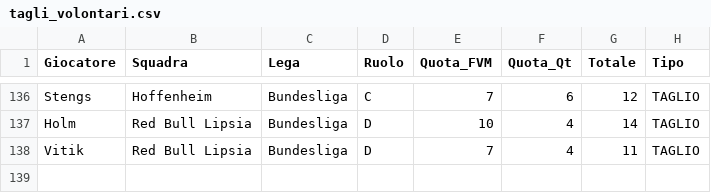
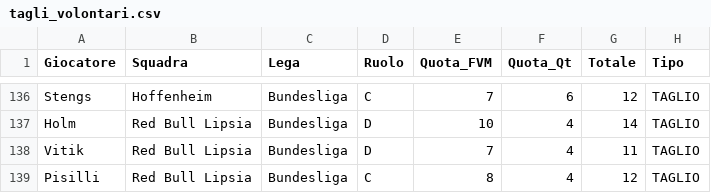
Before and after one commit to boo99ooq/LFM, a CSV file: tagli_volontari.csv, drawn as a sheet; only a part is shown, gaps mark what is left out; the diff names each change by its address in the sheet, - before the commit and + after, or states it on an @@ line.

Commit message:
Log Taglio

```diff
--- a/tagli_volontari.csv
+++ b/tagli_volontari.csv
+row 139: Pisilli | Red Bull Lipsia | Bundesliga | C | 8 | 4 | 12 | TAGLIO
```
